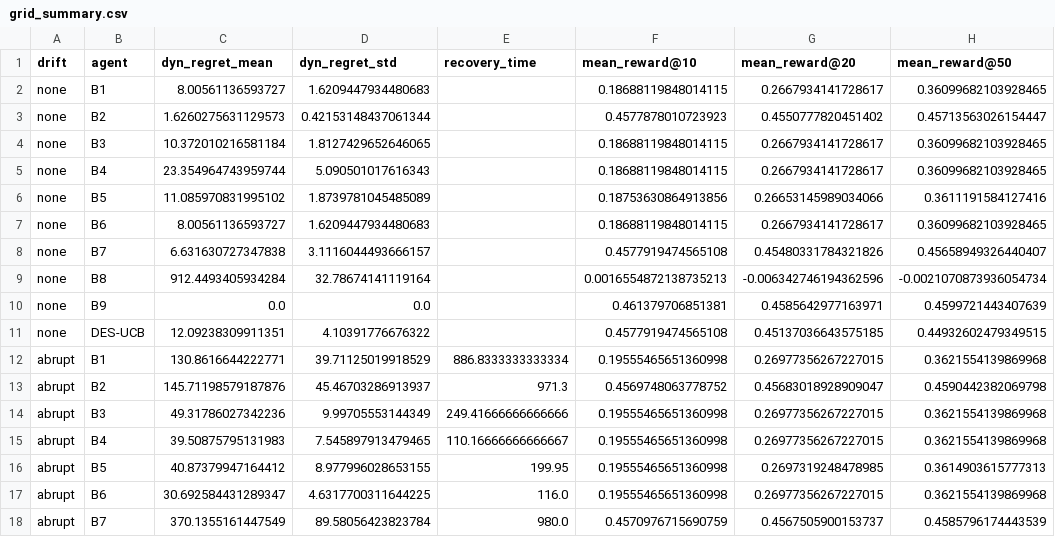
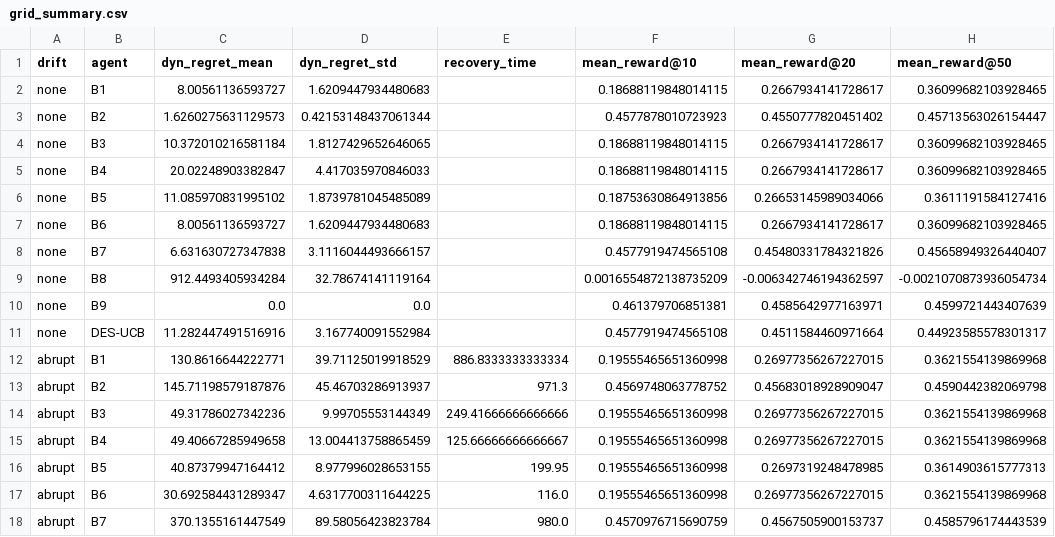
Before and after one commit to dhayarajas/DES-UCB, a CSV file: results/grid_summary.csv, drawn as a sheet; only a part is shown; the diff covers the shown part only.

```diff
--- a/results/grid_summary.csv
+++ b/results/grid_summary.csv
@@ -4,3 +4,3 @@ none,B2,1.6260275631129573,0.42153148437061344,,0.4577878010723923,0.45507778204
 none,B3,10.372010216581184,1.8127429652646065,,0.18688119848014115,0.2667934141728617,0.36099682103928465
-none,B4,23.354964743959744,5.090501017616343,,0.18688119848014115,0.2667934141728617,0.36099682103928465
+none,B4,20.02248903382847,4.417035970846033,,0.18688119848014115,0.2667934141728617,0.36099682103928465
 none,B5,11.085970831995102,1.8739781045485089,,0.18753630864913856,0.26653145989034066,0.3611191584127416
@@ -8,5 +8,5 @@ none,B6,8.00561136593727,1.6209447934480683,,0.18688119848014115,0.2667934141728
 none,B7,6.631630727347838,3.1116044493666157,,0.4577919474565108,0.45480331784321826,0.45658949326440407
-none,B8,912.4493405934284,32.78674141119164,,0.0016554872138735213,-0.006342746194362596,-0.0021070873936054734
+none,B8,912.4493405934284,32.78674141119164,,0.0016554872138735209,-0.006342746194362597,-0.0021070873936054734
 none,B9,0.0,0.0,,0.461379706851381,0.4585642977163971,0.4599721443407639
-none,DES-UCB,12.09238309911351,4.10391776676322,,0.4577919474565108,0.45137036643575185,0.44932602479349515
+none,DES-UCB,11.282447491516916,3.167740091552984,,0.4577919474565108,0.4511584460971664,0.44923585578301317
 abrupt,B1,130.8616644222771,39.71125019918529,886.8333333333334,0.19555465651360998,0.26977356267227015,0.3621554139869968
@@ -14,3 +14,3 @@ abrupt,B2,145.71198579187876,45.46703286913937,971.3,0.4569748063778752,0.456830
 abrupt,B3,49.31786027342236,9.99705553144349,249.41666666666666,0.19555465651360998,0.26977356267227015,0.3621554139869968
-abrupt,B4,39.50875795131983,7.545897913479465,110.16666666666667,0.19555465651360998,0.26977356267227015,0.3621554139869968
+abrupt,B4,49.40667285949658,13.004413758865459,125.66666666666667,0.19555465651360998,0.26977356267227015,0.3621554139869968
 abrupt,B5,40.87379947164412,8.977996028653155,199.95,0.19555465651360998,0.2697319248478985,0.3614903615777313
```
Also changed, not shown: 43 edited cells elsewhere in this file, results/ablation_summary.csv, results/phase_diagram.csv, 20 other files.
